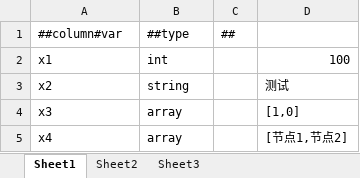
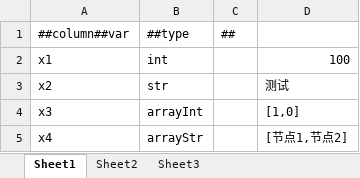
Before and after one commit to RedEyesC/ConfigEditor, an Excel workbook: Sample/通用配置.xlsx, sheet Sheet1, drawn as a sheet; values as stored, in another font and other column widths than the file's, no borders; the diff names each change by its address in the sheet, - before the commit and + after, or states it on an @@ line.

```diff
--- a/Sample/通用配置.xlsx (sheet Sheet1)
+++ b/Sample/通用配置.xlsx (sheet Sheet1)
-A1: ##column#var
+A1: ##column##var
-B3: string
+B3: str
-B4: array
+B4: arrayInt
-B5: array
+B5: arrayStr
```
Also changed, not shown: Sample/文字.xlsx.
